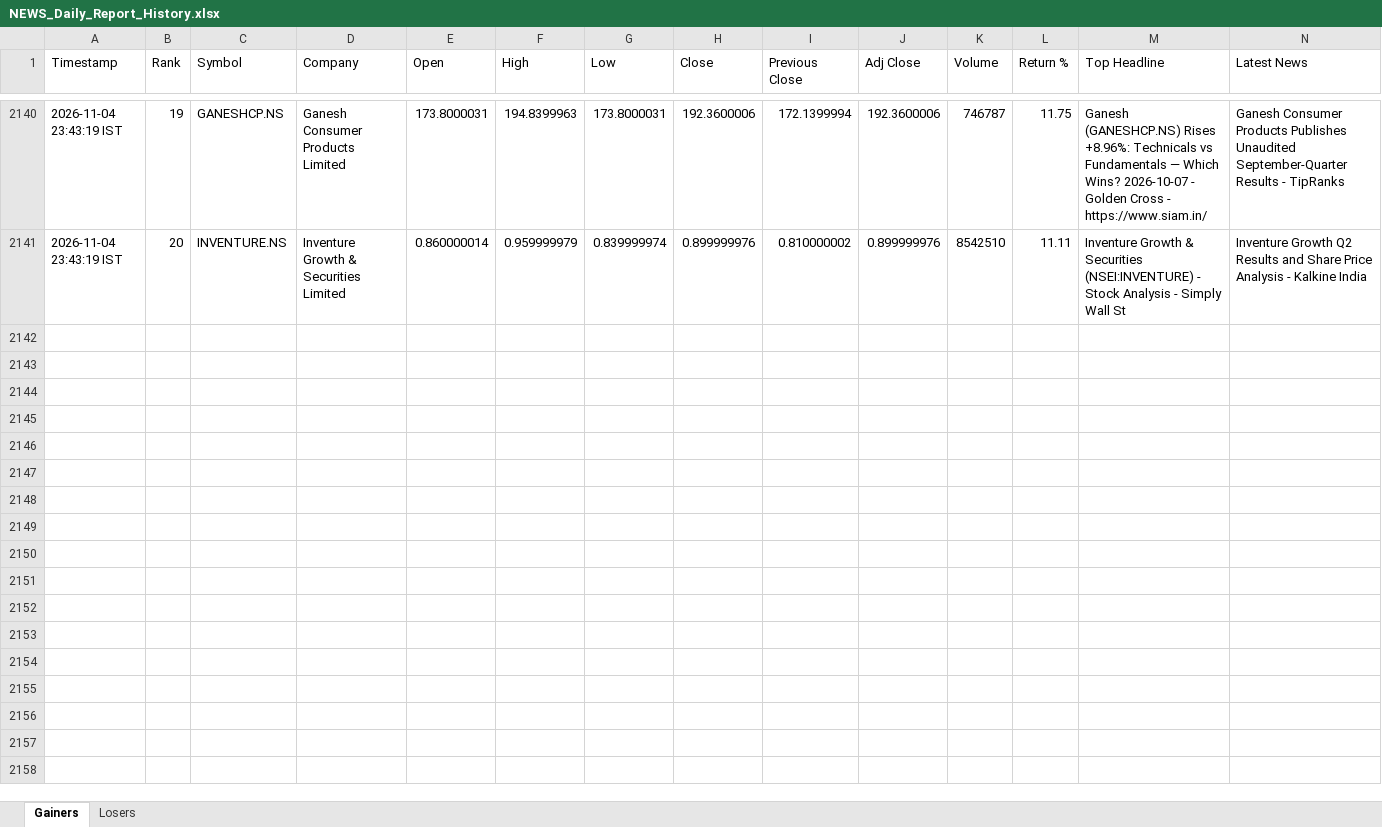
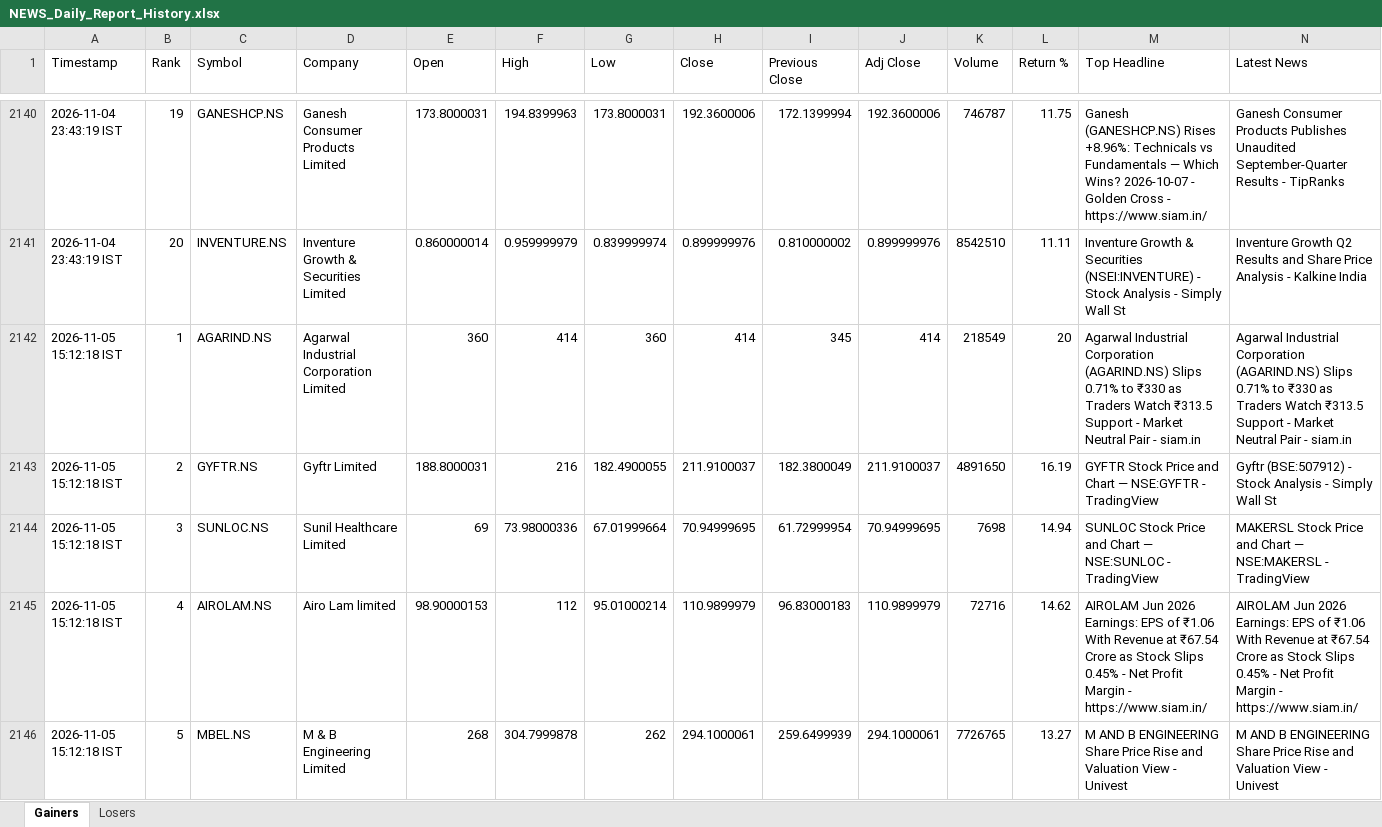
Before and after one commit to PavanSaiNekkala/News_Dividend_Fetcher, an Excel workbook: NEWS_Daily_Report/output/history/NEWS_Daily_Report_History.xlsx, sheet Gainers, drawn as a sheet; only a part is shown, gaps mark what is left out; values as stored, in another font and other column widths than the file's, no borders; rows hold the shown columns only; the diff covers the shown part only; the diff names each change by its address in the sheet, - before the commit and + after, or states it on an @@ line.

```diff
--- a/NEWS_Daily_Report/output/history/NEWS_Daily_Report_History.xlsx (sheet Gainers)
+++ b/NEWS_Daily_Report/output/history/NEWS_Daily_Report_History.xlsx (sheet Gainers)
+row 2142: 2026-11-05 15:12:18 IST | 1 | AGARIND.NS | Agarwal Industrial Corporation Limited | 360 | 414 | 360 | 414 | 345 | 414 | 218549 | 20 | Agarwal Industrial Corporation (AGARIND.NS) Slips 0.71% to ₹330 as Traders Watch ₹313.5 Support - Market Neutral Pair - siam.in | Agarwal Industrial Corporation (AGARIND.NS) Slips 0.71% to ₹330 as Traders Watch ₹313.5 Support - Market Neutral Pair - siam.in
+row 2143: 2026-11-05 15:12:18 IST | 2 | GYFTR.NS | Gyftr Limited | 188.8000031 | 216 | 182.4900055 | 211.9100037 | 182.3800049 | 211.9100037 | 4891650 | 16.19 | GYFTR Stock Price and Chart — NSE:GYFTR - TradingView | Gyftr (BSE:507912) - Stock Analysis - Simply Wall St
+row 2144: 2026-11-05 15:12:18 IST | 3 | SUNLOC.NS | Sunil Healthcare Limited | 69 | 73.98000336 | 67.01999664 | 70.94999695 | 61.72999954 | 70.94999695 | 7698 | 14.94 | SUNLOC Stock Price and Chart — NSE:SUNLOC - TradingView | MAKERSL Stock Price and Chart — NSE:MAKERSL - TradingView
+row 2145: 2026-11-05 15:12:18 IST | 4 | AIROLAM.NS | Airo Lam limited | 98.90000153 | 112 | 95.01000214 | 110.9899979 | 96.83000183 | 110.9899979 | 72716 | 14.62 | AIROLAM Jun 2026 Earnings: EPS of ₹1.06 With Revenue at ₹67.54 Crore as Stock Slips 0.45% - Net Profit Margin - https://www.siam.in/ | AIROLAM Jun 2026 Earnings: EPS of ₹1.06 With Revenue at ₹67.54 Crore as Stock Slips 0.45% - Net Profit Margin - https://www.siam.in/
+row 2146: 2026-11-05 15:12:18 IST | 5 | MBEL.NS | M & B Engineering Limited | 268 | 304.7999878 | 262 | 294.1000061 | 259.6499939 | 294.1000061 | 7726765 | 13.27 | M AND B ENGINEERING Share Price Rise and Valuation View - Univest | M AND B ENGINEERING Share Price Rise and Valuation View - Univest
```
Also changed, not shown: 15 added rows elsewhere in this sheet, sheet Losers, NEWS_Daily_Report/output/latest/NEWS_Daily_Report.xlsx.
